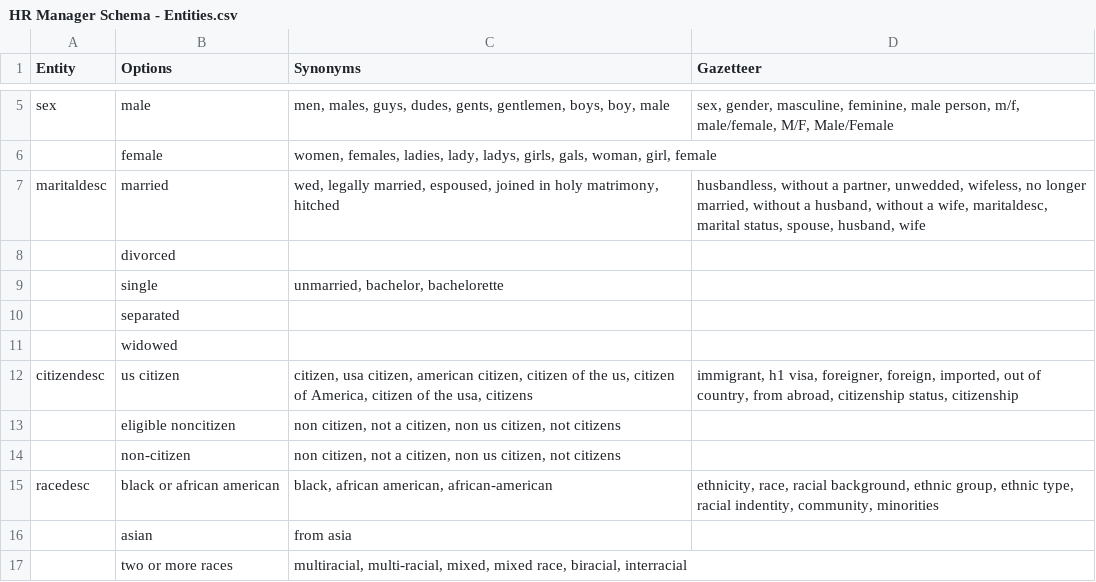
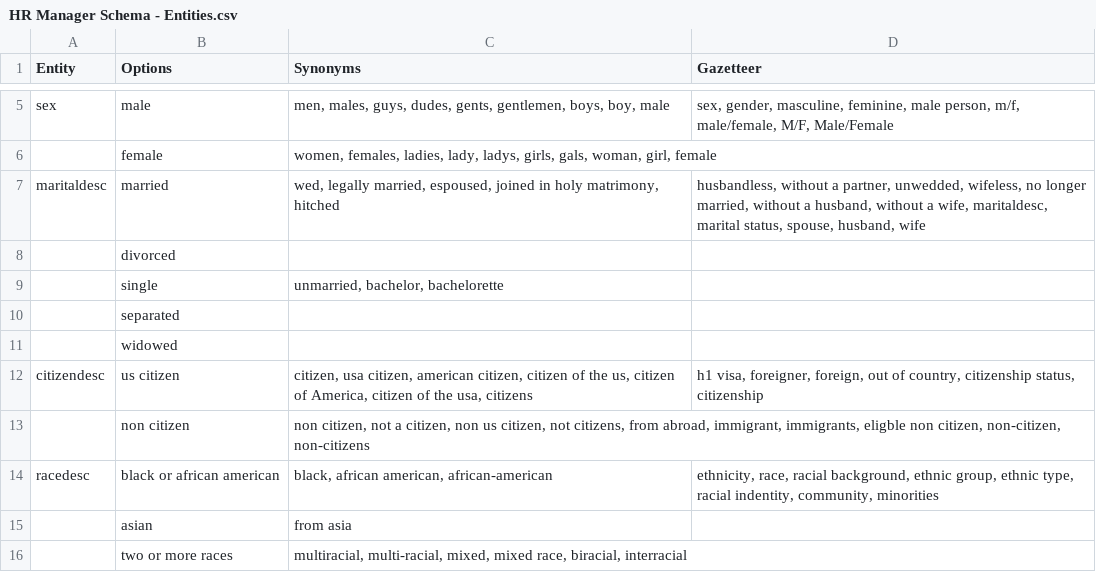
Before and after one commit to ritvikshrivastava/mindmeld-hr-blueprint, a CSV file: custom_scripts/HR Manager Schema - Entities.csv, drawn as a sheet; only a part is shown, gaps mark what is left out.

Commit message:
citizen non citizen

```diff
--- a/custom_scripts/HR Manager Schema - Entities.csv
+++ b/custom_scripts/HR Manager Schema - Entities.csv
@@ -11,5 +11,4 @@ maritaldesc,married,"wed, legally married, espoused, joined in holy matrimony, h
 ,widowed,,
-citizendesc,us citizen,"citizen, usa citizen, american citizen, citizen of the us, citizen of America, citizen of the usa, citizens","immigrant, h1 visa, foreigner, foreign, imported, out of country, from abroad, citizenship status, citizenship"
-,eligible noncitizen,"non citizen, not a citizen, non us citizen, not citizens",
-,non-citizen,"non citizen, not a citizen, non us citizen, not citizens",
+citizendesc,us citizen,"citizen, usa citizen, american citizen, citizen of the us, citizen of America, citizen of the usa, citizens","h1 visa, foreigner, foreign, out of country, citizenship status, citizenship"
+,non citizen,"non citizen, not a citizen, non us citizen, not citizens, from abroad, immigrant, immigrants, eligble non citizen, non-citizen, non-citizens",
 racedesc,black or african american,"black, african american, african-american","ethnicity, race, racial background, ethnic group, ethnic type, racial indentity, community, minorities"
```
Also changed, not shown: 29 other files.
